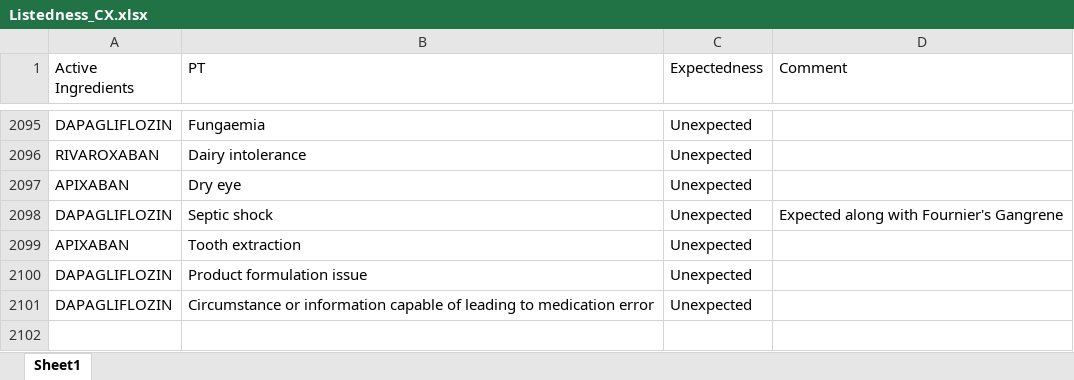
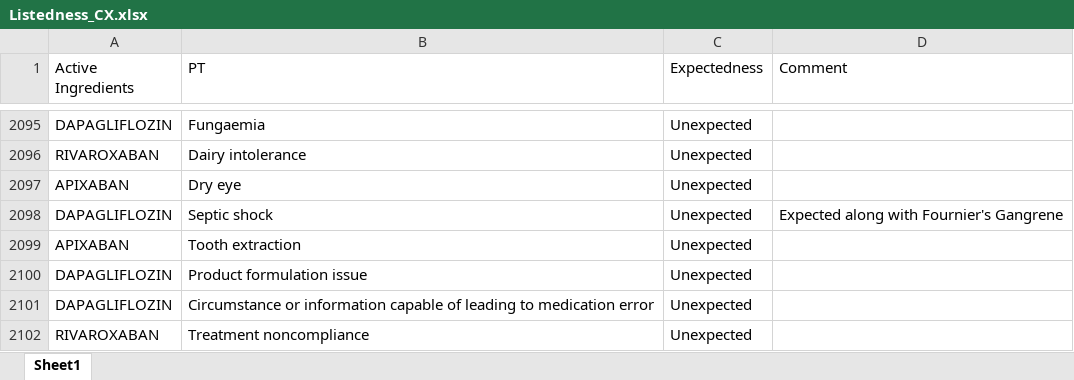
Before and after one commit to JPadhy0680/PV-Automation-Hub-Test, an Excel workbook: data/Listedness_CX.xlsx, sheet Sheet1, drawn as a sheet; only a part is shown, gaps mark what is left out; values as stored, in another font and other column widths than the file's, no borders; the diff names each change by its address in the sheet, - before the commit and + after, or states it on an @@ line.

Commit message:
Update listedness: RIVAROXABAN / Treatment noncompliance

```diff
--- a/data/Listedness_CX.xlsx (sheet Sheet1)
+++ b/data/Listedness_CX.xlsx (sheet Sheet1)
+row 2102: RIVAROXABAN | Treatment noncompliance | Unexpected
```
